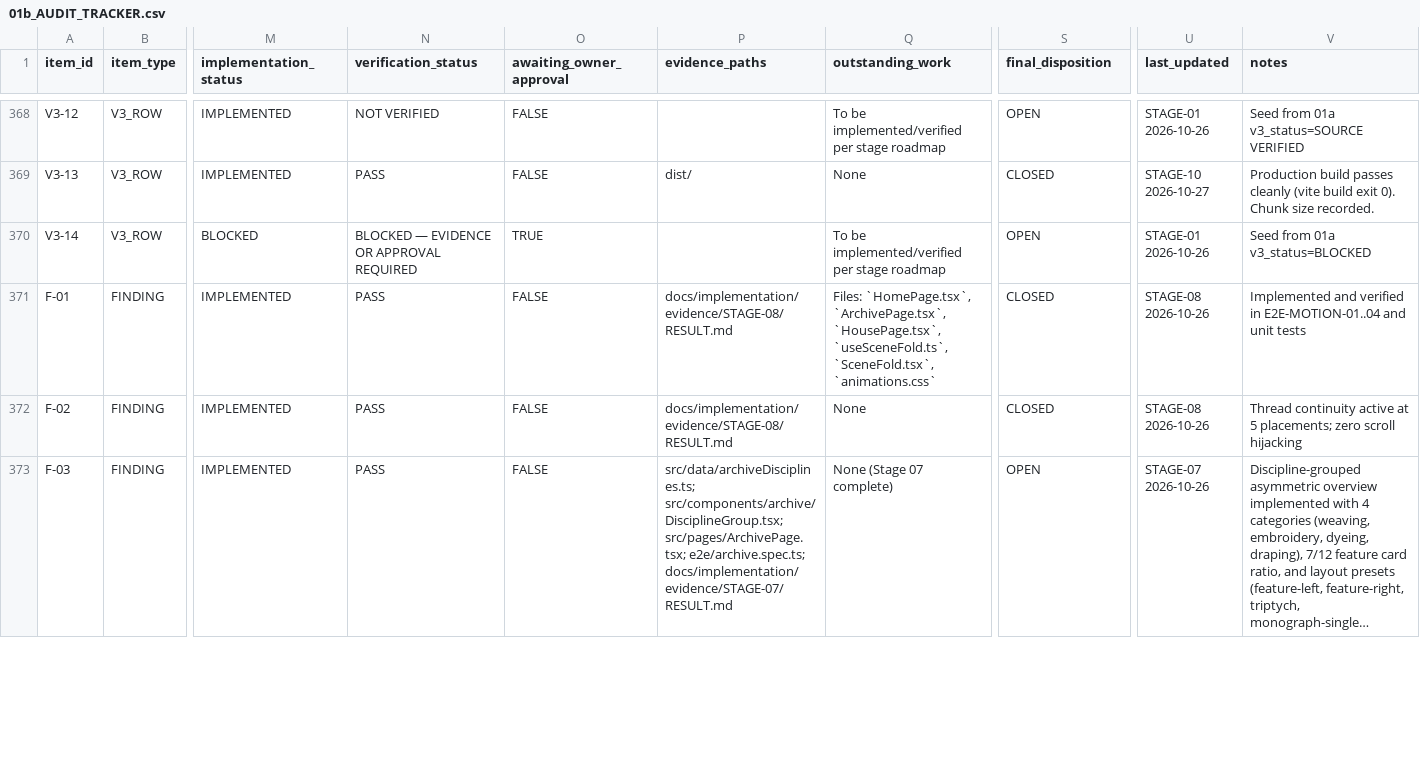
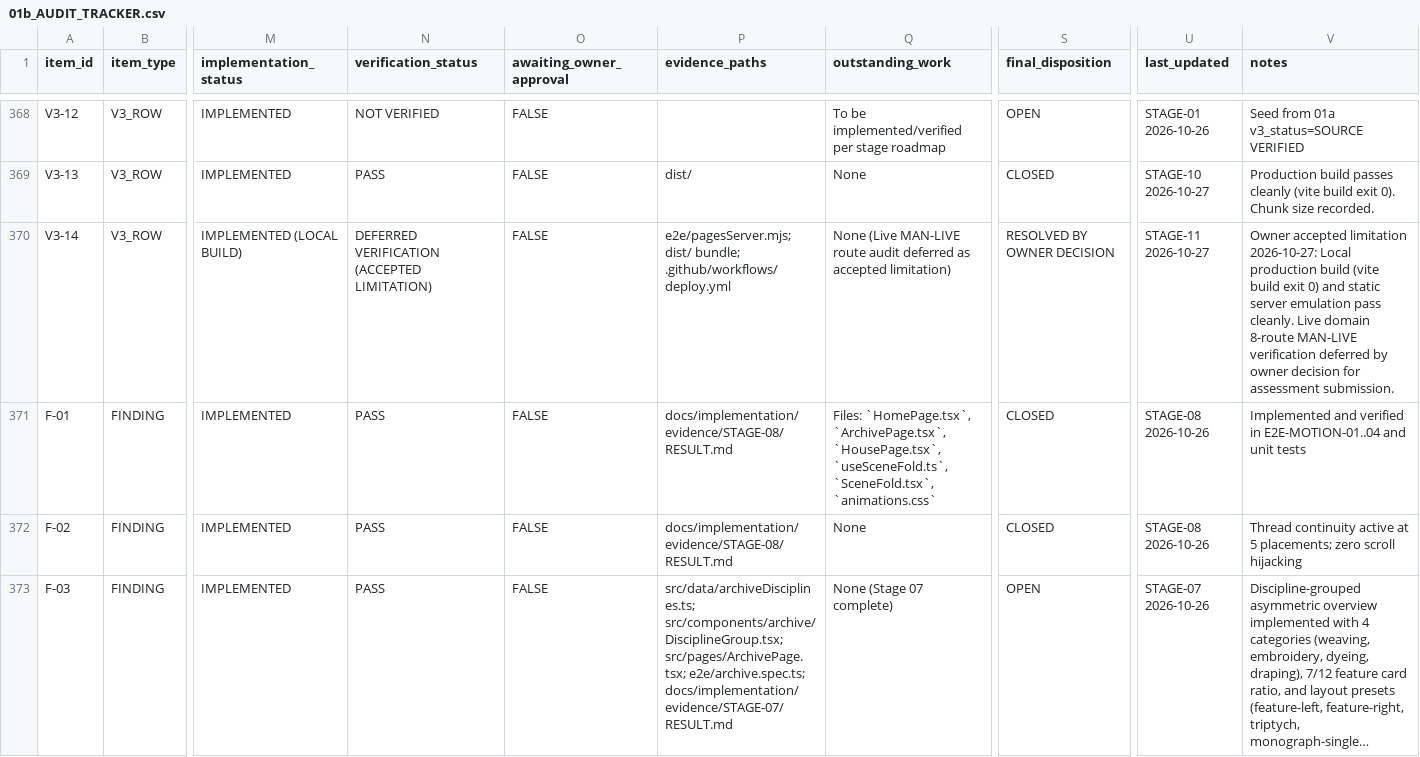
Before and after one commit to Omkar-D-Londhe/everthread, a CSV file: docs/implementation/tracker/01b_AUDIT_TRACKER.csv, drawn as a sheet; only a part is shown, gaps mark what is left out; long unchanged cells end in …; the diff covers the shown part only; the diff names each change by its address in the sheet, - before the commit and + after, or states it on an @@ line.

Commit message:
docs(governance): record owner acceptance for F-04, accepted limitations for F-24/B-7, and decision closures

```diff
--- a/docs/implementation/tracker/01b_AUDIT_TRACKER.csv
+++ b/docs/implementation/tracker/01b_AUDIT_TRACKER.csv
-M370 (implementation_status): BLOCKED
+M370 (implementation_status): IMPLEMENTED (LOCAL BUILD)
-N370 (verification_status): BLOCKED — EVIDENCE OR APPROVAL REQUIRED
+N370 (verification_status): DEFERRED VERIFICATION (ACCEPTED LIMITATION)
-O370 (awaiting_owner_approval): TRUE
+O370 (awaiting_owner_approval): FALSE
-P370 (evidence_paths): (empty)
+P370 (evidence_paths): e2e/pagesServer.mjs; dist/ bundle; .github/workflows/deploy.yml
-Q370 (outstanding_work): To be implemented/verified per stage roadmap
+Q370 (outstanding_work): None (Live MAN-LIVE route audit deferred as accepted limitation)
-S370 (final_disposition): OPEN
+S370 (final_disposition): RESOLVED BY OWNER DECISION
-U370 (last_updated): STAGE-01 2026-10-26
+U370 (last_updated): STAGE-11 2026-10-27
-V370 (notes): Seed from 01a v3_status=BLOCKED
+V370 (notes): Owner accepted limitation 2026-10-27: Local production build (vite build exit 0) and static server emulation pass cleanly. Live domain 8-route MAN-LIVE verification deferred by owner decision for assessment submission.
```
Also changed, not shown: 53 edited cells elsewhere in this file, 7 other files.
